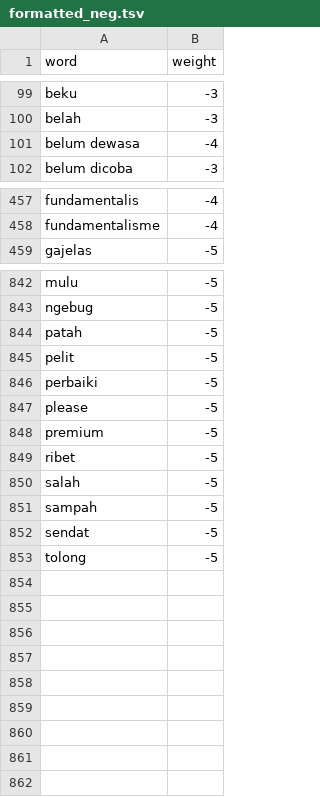
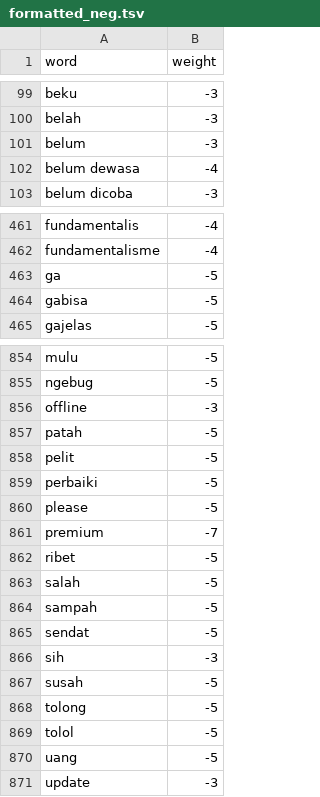
Before and after one commit to HibatullahPrihadian/positive-negative-words, a TSV file: formatted_neg.tsv, drawn as a sheet; only a part is shown, gaps mark what is left out; the diff covers the shown part only.

Commit message:
Add files via upload

```diff
--- a/formatted_neg.tsv
+++ b/formatted_neg.tsv
@@ -100,2 +100,3 @@ beku	-3
 belah	-3
+belum	-3
 belum dewasa	-4
@@ -458,2 +462,4 @@ fundamentalis	-4
 fundamentalisme	-4
+ga	-5
+gabisa	-5
 gajelas	-5
@@ -843,2 +855,3 @@ mulu	-5
 ngebug	-5
+offline	-3
 patah	-5
@@ -847,3 +860,3 @@ perbaiki	-5
 please	-5
-premium	-5
+premium	-7
 ribet	-5
@@ -852,2 +865,7 @@ sampah	-5
 sendat	-5
+sih	-3
+susah	-5
 tolong	-5
+tolol	-5
+uang	-5
+update	-3
```
Also changed, not shown: 9 added rows elsewhere in this file.
